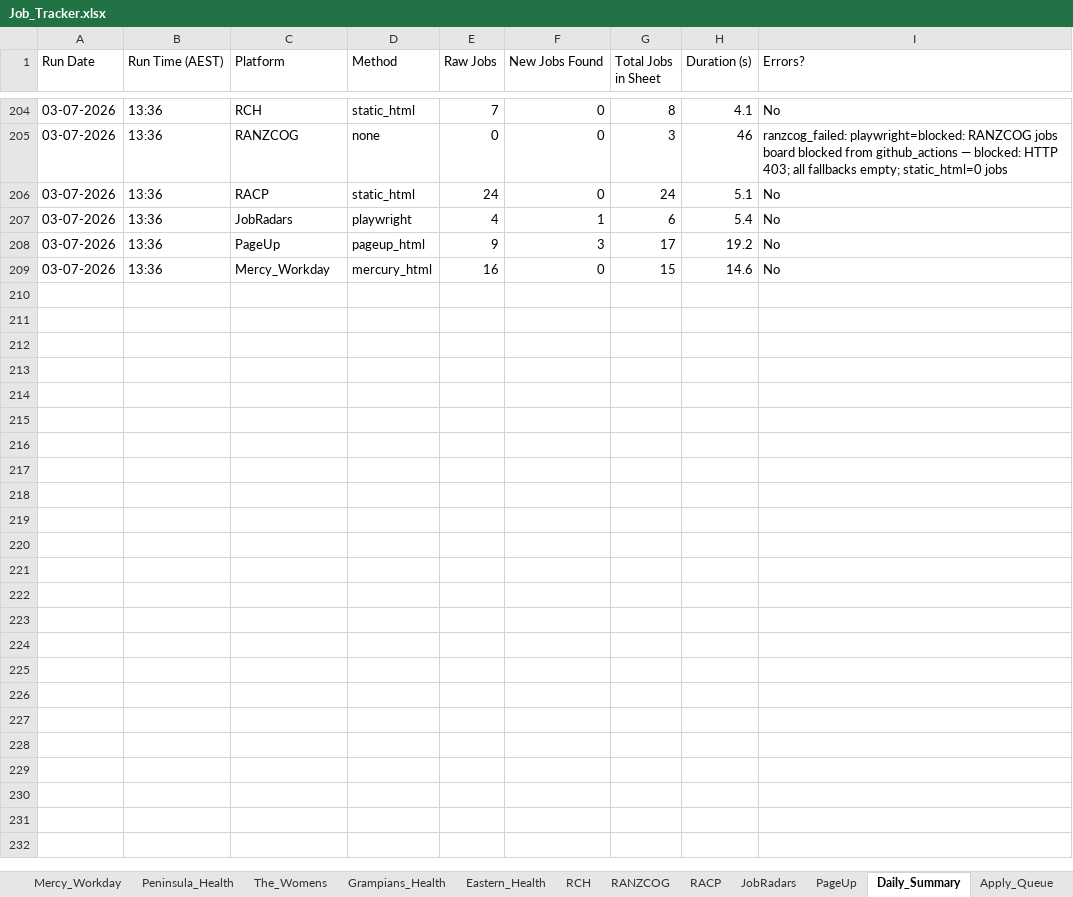
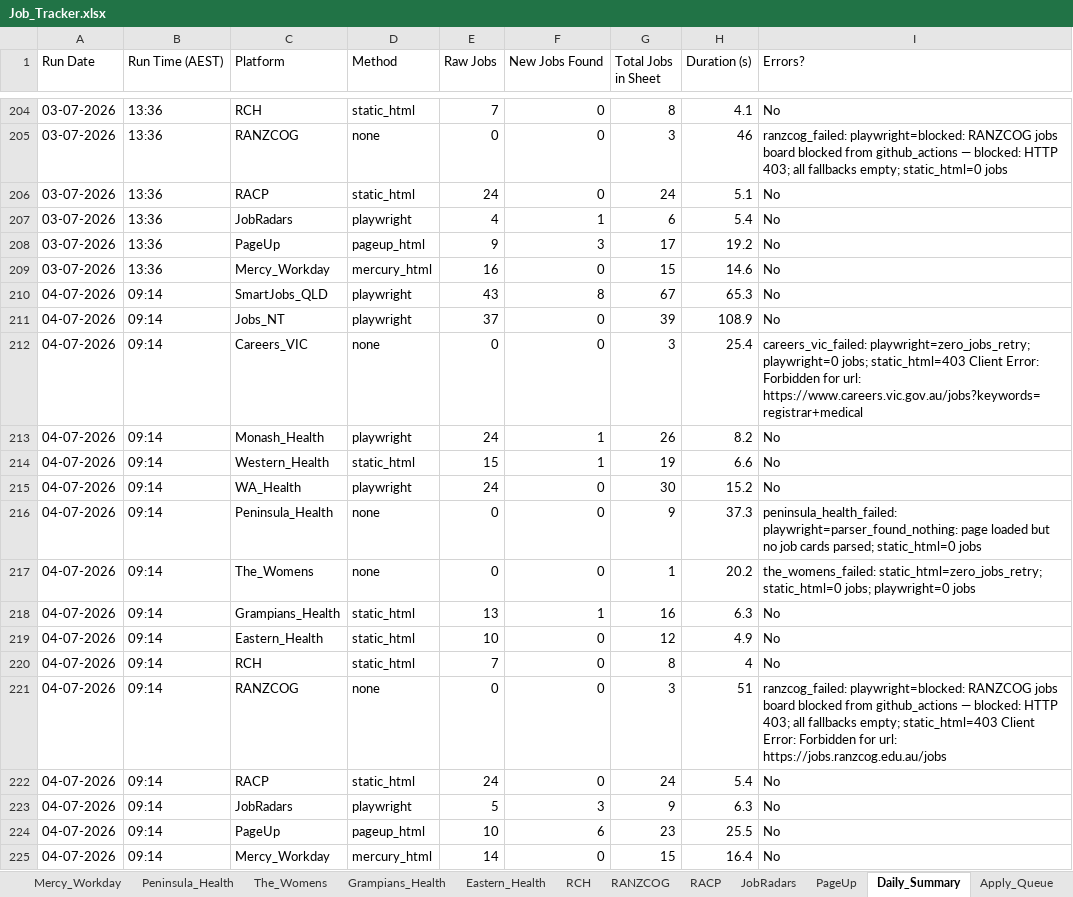
Before and after one commit to umang8954/Doctor-Australia-Job-Collector, an Excel workbook: Job_Tracker.xlsx, sheet Daily_Summary, drawn as a sheet; only a part is shown, gaps mark what is left out; values as stored, in another font and other column widths than the file's, no borders; the diff names each change by its address in the sheet, - before the commit and + after, or states it on an @@ line.

```diff
--- a/Job_Tracker.xlsx (sheet Daily_Summary)
+++ b/Job_Tracker.xlsx (sheet Daily_Summary)
+row 210: 04-07-2026 | 09:14 | SmartJobs_QLD | playwright | 43 | 8 | 67 | 65.3 | No
+row 211: 04-07-2026 | 09:14 | Jobs_NT | playwright | 37 | 0 | 39 | 108.9 | No
+row 212: 04-07-2026 | 09:14 | Careers_VIC | none | 0 | 0 | 3 | 25.4 | careers_vic_failed: playwright=zero_jobs_retry; playwright=0 jobs; static_html=403 Client Error: Forbidden for url: https://www.careers.vic.gov.au/jobs?keywords=registrar+medical
+row 213: 04-07-2026 | 09:14 | Monash_Health | playwright | 24 | 1 | 26 | 8.2 | No
+row 214: 04-07-2026 | 09:14 | Western_Health | static_html | 15 | 1 | 19 | 6.6 | No
+row 215: 04-07-2026 | 09:14 | WA_Health | playwright | 24 | 0 | 30 | 15.2 | No
+row 216: 04-07-2026 | 09:14 | Peninsula_Health | none | 0 | 0 | 9 | 37.3 | peninsula_health_failed: playwright=parser_found_nothing: page loaded but no job cards parsed; static_html=0 jobs
+row 217: 04-07-2026 | 09:14 | The_Womens | none | 0 | 0 | 1 | 20.2 | the_womens_failed: static_html=zero_jobs_retry; static_html=0 jobs; playwright=0 jobs
+row 218: 04-07-2026 | 09:14 | Grampians_Health | static_html | 13 | 1 | 16 | 6.3 | No
+row 219: 04-07-2026 | 09:14 | Eastern_Health | static_html | 10 | 0 | 12 | 4.9 | No
+row 220: 04-07-2026 | 09:14 | RCH | static_html | 7 | 0 | 8 | 4 | No
+row 221: 04-07-2026 | 09:14 | RANZCOG | none | 0 | 0 | 3 | 51 | ranzcog_failed: playwright=blocked: RANZCOG jobs board blocked from github_actions — blocked: HTTP 403; all fallbacks empty; static_html=403 Client Error: Forbidden for url: https://jobs.ranzcog.edu.au/jobs
+row 222: 04-07-2026 | 09:14 | RACP | static_html | 24 | 0 | 24 | 5.4 | No
+row 223: 04-07-2026 | 09:14 | JobRadars | playwright | 5 | 3 | 9 | 6.3 | No
+row 224: 04-07-2026 | 09:14 | PageUp | pageup_html | 10 | 6 | 23 | 25.5 | No
+row 225: 04-07-2026 | 09:14 | Mercy_Workday | mercury_html | 14 | 0 | 15 | 16.4 | No
```
Also changed, not shown: sheet All_Jobs_Australia, sheet Profile_Matches, sheet SmartJobs_QLD, sheet PageUp, sheet JobRadars, sheet Jobs_NT, 14 more sheets, 3 other files.
